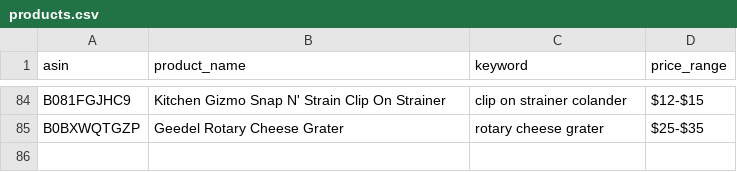
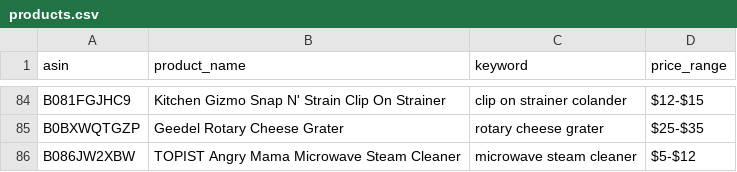
Before and after one commit to Fukunga/Pinterest-kitchen-feed, a CSV file: data/products.csv, drawn as a sheet; only a part is shown, gaps mark what is left out; the diff names each change by its address in the sheet, - before the commit and + after, or states it on an @@ line.

```diff
--- a/data/products.csv
+++ b/data/products.csv
+row 86: B086JW2XBW | TOPIST Angry Mama Microwave Steam Cleaner | microwave steam cleaner | $5-$12
```
Also changed, not shown: data/posting_history.csv, 3 other files.
